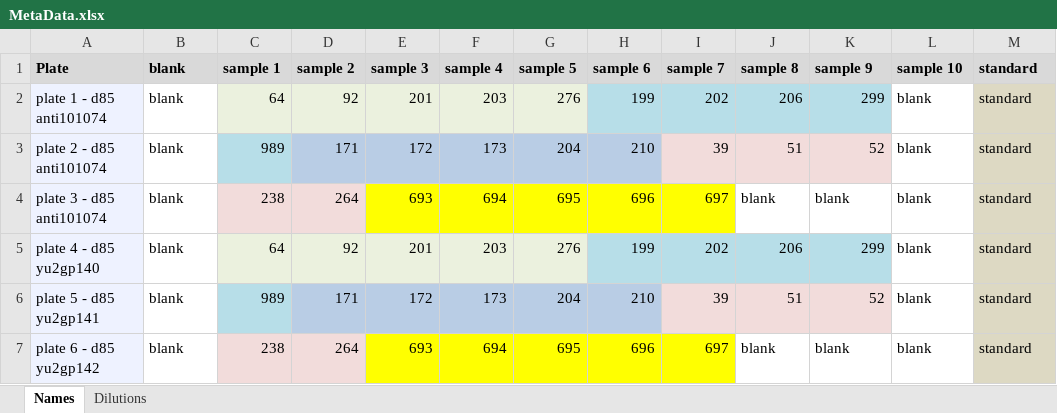
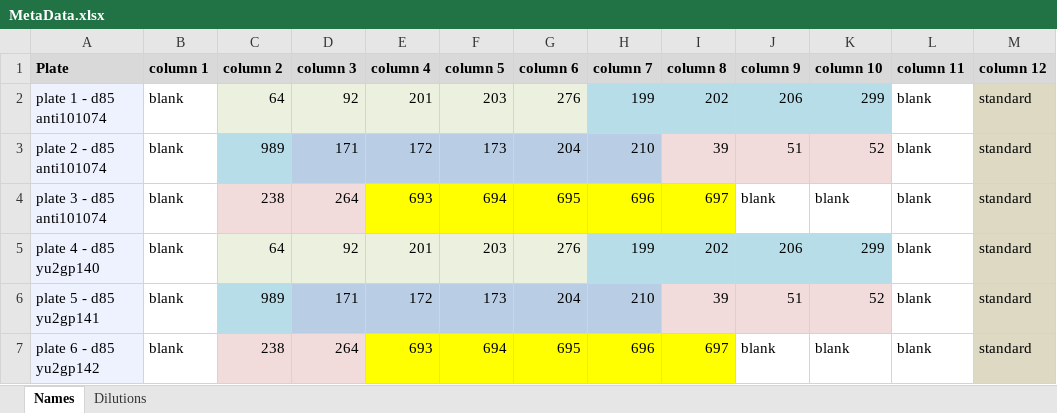
Before and after one commit to rimisak/elisa-workflow, an Excel workbook: Example/MetaData.xlsx, sheet Names, drawn as a sheet; values as stored, in another font and other column widths than the file's, no borders; the diff names each change by its address in the sheet, - before the commit and + after, or states it on an @@ line.

```diff
--- a/Example/MetaData.xlsx (sheet Names)
+++ b/Example/MetaData.xlsx (sheet Names)
-B1: blank
+B1: column 1
-C1: sample 1
+C1: column 2
-D1: sample 2
+D1: column 3
-E1: sample 3
+E1: column 4
-F1: sample 4
+F1: column 5
-G1: sample 5
+G1: column 6
-H1: sample 6
+H1: column 7
-I1: sample 7
+I1: column 8
-J1: sample 8
+J1: column 9
-K1: sample 9
+K1: column 10
-L1: sample 10
+L1: column 11
-M1: standard
+M1: column 12
```
Also changed, not shown: 1 other file.
